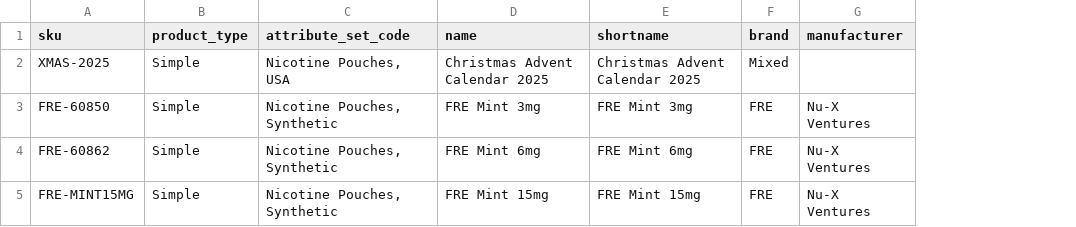
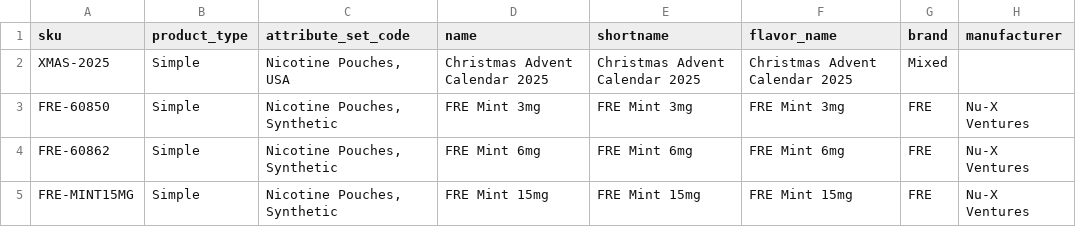
Before and after one commit to konosevics/productimport, a CSV file: csv_short_broken.csv, drawn as a sheet; only a part is shown; the diff names each change by its address in the sheet, - before the commit and + after, or states it on an @@ line.

Commit message:
Update csv_short_broken.csv

```diff
--- a/csv_short_broken.csv
+++ b/csv_short_broken.csv
+column F (flavor_name), rows 2-5: Christmas Advent Calendar 2025 | FRE Mint 3mg | FRE Mint 6mg | FRE Mint 15mg
```
